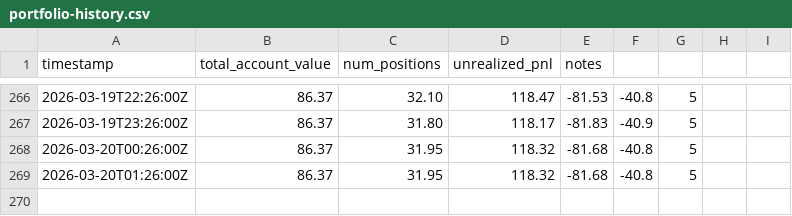
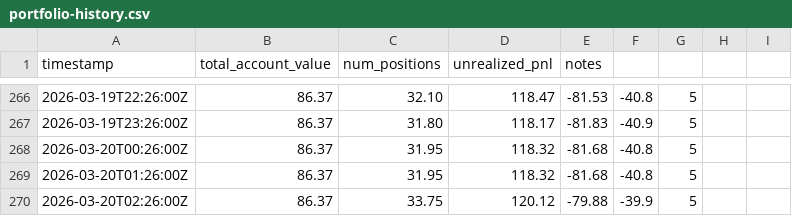
Before and after one commit to lsk567/omar-data, a CSV file: kalshi/quant/portfolio-history.csv, drawn as a sheet; only a part is shown, gaps mark what is left out; the diff names each change by its address in the sheet, - before the commit and + after, or states it on an @@ line.

```diff
--- a/kalshi/quant/portfolio-history.csv
+++ b/kalshi/quant/portfolio-history.csv
+row 270: 2026-03-20T02:26:00Z | 86.37 | 33.75 | 120.12 | -79.88 | -39.9 | 5
```
